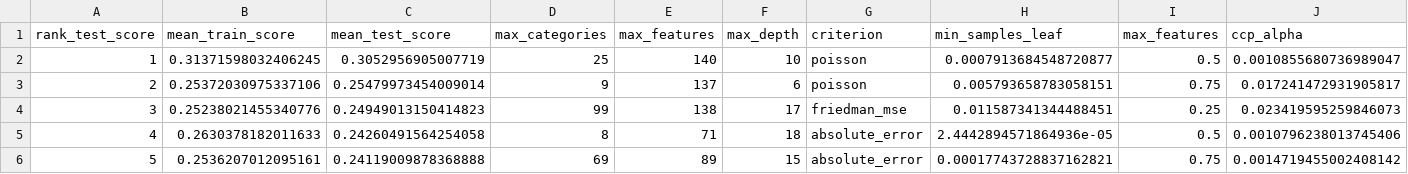
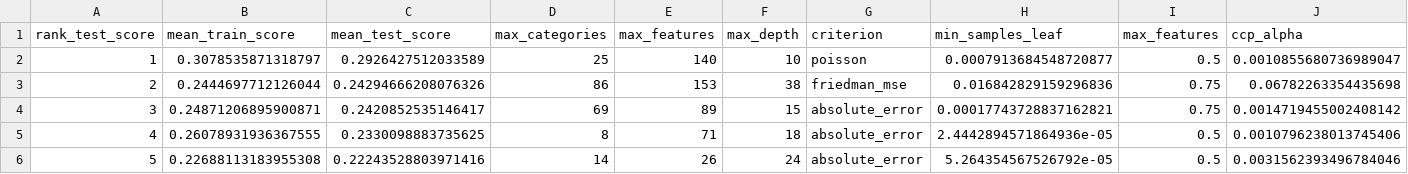
Before and after one commit to lzung/airbnb_reviews, a CSV file: results/tables/dt_search.csv, drawn as a sheet; only a part is shown; the diff covers the shown part only.

```diff
--- a/results/tables/dt_search.csv
+++ b/results/tables/dt_search.csv
@@ -1,6 +1,6 @@
 rank_test_score,mean_train_score,mean_test_score,max_categories,max_features,max_depth,criterion,min_samples_leaf,max_features,ccp_alpha
-1,0.31371598032406245,0.3052956905007719,25,140,10,poisson,0.0007913684548720877,0.5,0.0010855680736989047
-2,0.25372030975337106,0.25479973454009014,9,137,6,poisson,0.005793658783058151,0.75,0.017241472931905817
-3,0.25238021455340776,0.24949013150414823,99,138,17,friedman_mse,0.011587341344488451,0.25,0.023419595259846073
-4,0.2630378182011633,0.24260491564254058,8,71,18,absolute_error,2.4442894571864936e-05,0.5,0.0010796238013745406
-5,0.2536207012095161,0.24119009878368888,69,89,15,absolute_error,0.00017743728837162821,0.75,0.0014719455002408142
+1,0.3078535871318797,0.2926427512033589,25,140,10,poisson,0.0007913684548720877,0.5,0.0010855680736989047
+2,0.2444697712126044,0.24294666208076326,86,153,38,friedman_mse,0.016842829159296836,0.75,0.06782263354435698
+3,0.24871206895900871,0.2420852535146417,69,89,15,absolute_error,0.00017743728837162821,0.75,0.0014719455002408142
+4,0.26078931936367555,0.2330098883735625,8,71,18,absolute_error,2.4442894571864936e-05,0.5,0.0010796238013745406
+5,0.22688113183955308,0.22243528803971416,14,26,24,absolute_error,5.264354567526792e-05,0.5,0.0031562393496784046
```
Also changed, not shown: 1 added row, 1 removed row and 28 edited cells elsewhere in this file, 11 other files.
